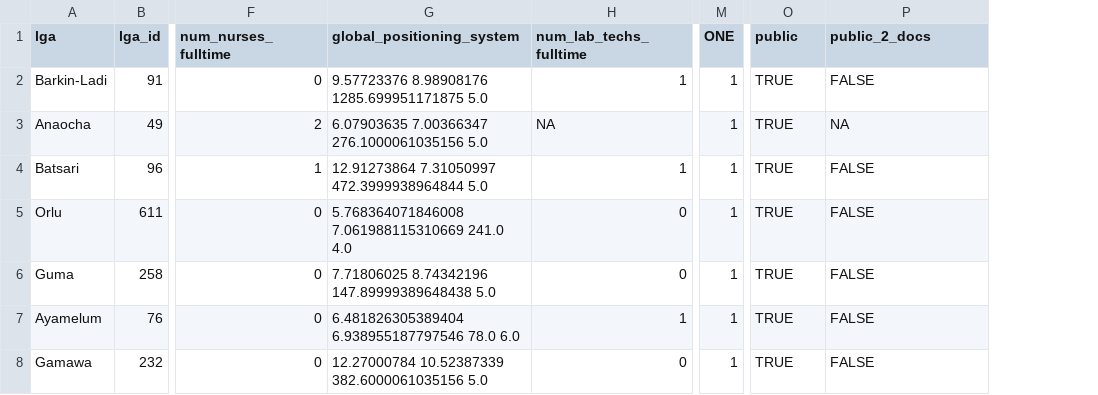
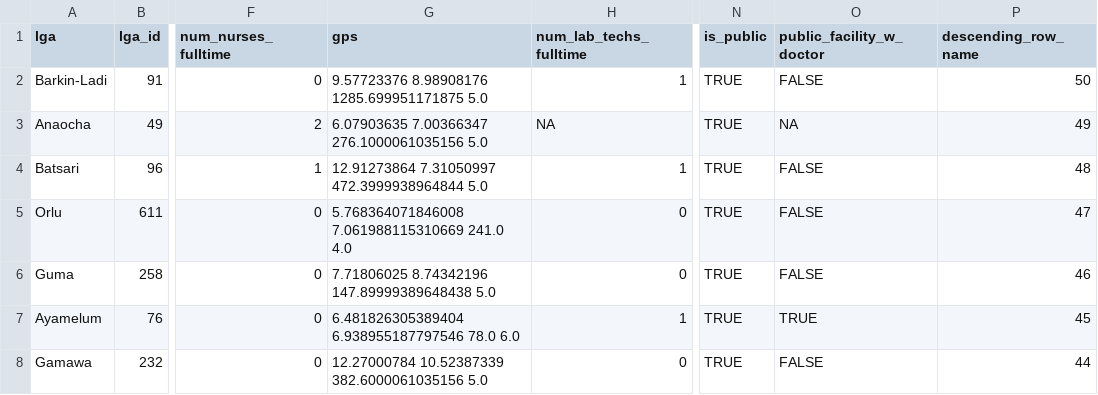
Before and after one commit to SEL-Columbia/Nigeria_R_Training, a CSV file: my_output.csv, drawn as a sheet; only a part is shown, gaps mark what is left out; removed rows and columns are numbered as before the commit, all else as after; the diff covers the shown part only; the diff names each change by its address in the sheet, - before the commit and + after, or states it on an @@ line.

Commit message:
typo fixes

```diff
--- a/my_output.csv
+++ b/my_output.csv
-column M (ONE), rows 2-8: all 1
+column P (descending_row_name), rows 2-8: 50 | 49 | 48 | 47 | 46 | 45 | 44
-G1: global_positioning_system
+G1: gps
-N1: public
+N1: is_public
-O1: public_2_docs
+O1: public_facility_w_doctor
-O7 (public_facility_w_doctor): FALSE
+O7 (public_facility_w_doctor): TRUE
```
Also changed, not shown: 9 edited cells elsewhere in this file, 3 other files.
